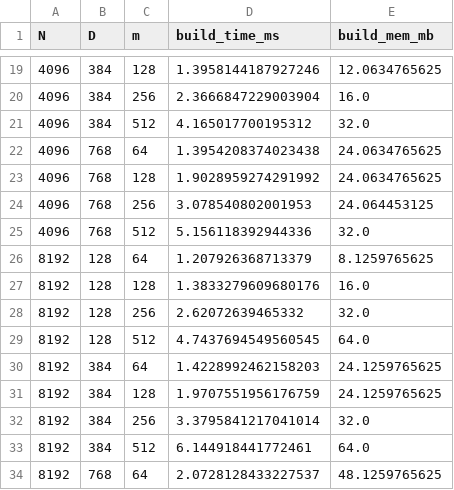
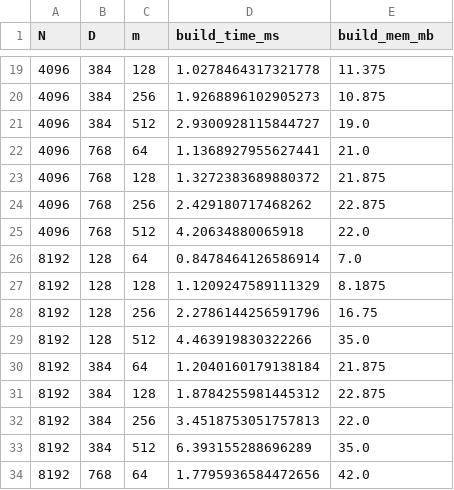
Before and after one commit to Emergenics/helios_embed, a CSV file: benchmark_outputs/scalability_results.csv, drawn as a sheet; only a part is shown, gaps mark what is left out; the diff covers the shown part only.

```diff
--- a/benchmark_outputs/scalability_results.csv
+++ b/benchmark_outputs/scalability_results.csv
@@ -19,16 +19,16 @@ N,D,m,build_time_ms,build_mem_mb
-4096,384,128,1.3958144187927246,12.0634765625
-4096,384,256,2.3666847229003904,16.0
-4096,384,512,4.165017700195312,32.0
-4096,768,64,1.3954208374023438,24.0634765625
-4096,768,128,1.9028959274291992,24.0634765625
-4096,768,256,3.078540802001953,24.064453125
-4096,768,512,5.156118392944336,32.0
-8192,128,64,1.207926368713379,8.1259765625
-8192,128,128,1.3833279609680176,16.0
-8192,128,256,2.62072639465332,32.0
-8192,128,512,4.7437694549560545,64.0
-8192,384,64,1.4228992462158203,24.1259765625
-8192,384,128,1.9707551956176759,24.1259765625
-8192,384,256,3.3795841217041014,32.0
-8192,384,512,6.144918441772461,64.0
-8192,768,64,2.0728128433227537,48.1259765625
+4096,384,128,1.0278464317321778,11.375
+4096,384,256,1.9268896102905273,10.875
+4096,384,512,2.9300928115844727,19.0
+4096,768,64,1.1368927955627441,21.0
+4096,768,128,1.3272383689880372,21.875
+4096,768,256,2.429180717468262,22.875
+4096,768,512,4.20634880065918,22.0
+8192,128,64,0.8478464126586914,7.0
+8192,128,128,1.1209247589111329,8.1875
+8192,128,256,2.2786144256591796,16.75
+8192,128,512,4.463919830322266,35.0
+8192,384,64,1.2040160179138184,21.875
+8192,384,128,1.8784255981445312,22.875
+8192,384,256,3.4518753051757813,22.0
+8192,384,512,6.393155288696289,35.0
+8192,768,64,1.7795936584472656,42.0
```
Also changed, not shown: 88 edited cells elsewhere in this file, 4 other files.
